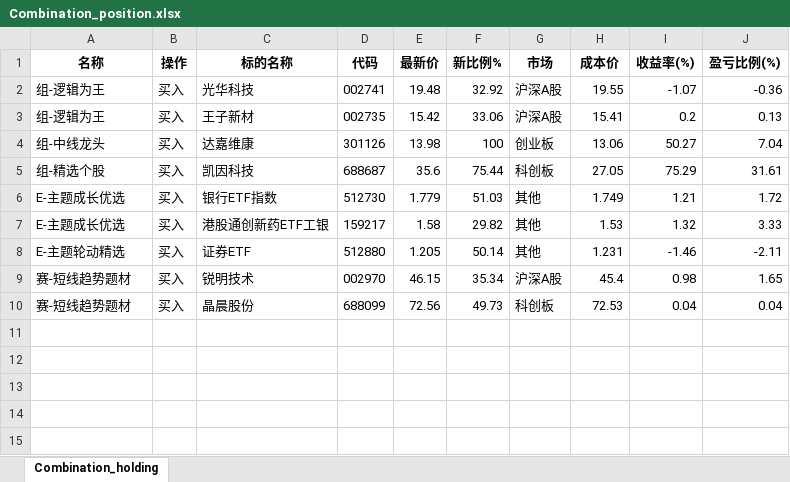
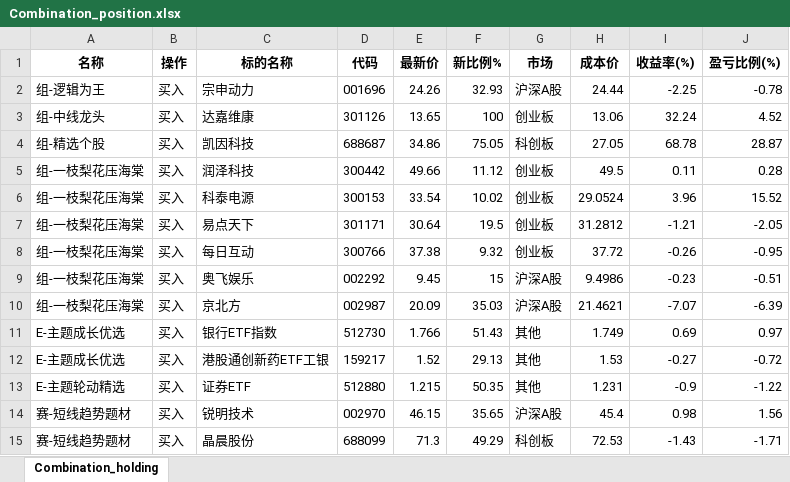
Before and after one commit to githubxander1/Investment, an Excel workbook: Investment/THS/AutoTrade/data/Combination_position.xlsx, sheet Combination_holding, drawn as a sheet; values as stored, in another font and other column widths than the file's, no borders; removed rows and columns are numbered as before the commit, all else as after; the diff names each change by its address in the sheet, - before the commit and + after, or states it on an @@ line.

```diff
--- a/Investment/THS/AutoTrade/data/Combination_position.xlsx (sheet Combination_holding)
+++ b/Investment/THS/AutoTrade/data/Combination_position.xlsx (sheet Combination_holding)
-row 2: 组-逻辑为王 | 买入 | 光华科技 | 002741 | 19.48 | 32.92 | 沪深A股 | 19.55 | -1.07 | -0.36
-row 3: 组-逻辑为王 | 买入 | 王子新材 | 002735 | 15.42 | 33.06 | 沪深A股 | 15.41 | 0.2 | 0.13
+row 2: 组-逻辑为王 | 买入 | 宗申动力 | 001696 | 24.26 | 32.93 | 沪深A股 | 24.44 | -2.25 | -0.78
-E3 (最新价): 13.98
+E3 (最新价): 13.65
-I3 (收益率(%)): 50.27
+I3 (收益率(%)): 32.24
-J3 (盈亏比例(%)): 7.04
+J3 (盈亏比例(%)): 4.52
-E4 (最新价): 35.6
+E4 (最新价): 34.86
-F4 (新比例%): 75.44
+F4 (新比例%): 75.05
-I4 (收益率(%)): 75.29
+I4 (收益率(%)): 68.78
-J4 (盈亏比例(%)): 31.61
+J4 (盈亏比例(%)): 28.87
+row 5: 组-一枝梨花压海棠 | 买入 | 润泽科技 | 300442 | 49.66 | 11.12 | 创业板 | 49.5 | 0.11 | 0.28
+row 6: 组-一枝梨花压海棠 | 买入 | 科泰电源 | 300153 | 33.54 | 10.02 | 创业板 | 29.0524 | 3.96 | 15.52
+row 7: 组-一枝梨花压海棠 | 买入 | 易点天下 | 301171 | 30.64 | 19.5 | 创业板 | 31.2812 | -1.21 | -2.05
+row 8: 组-一枝梨花压海棠 | 买入 | 每日互动 | 300766 | 37.38 | 9.32 | 创业板 | 37.72 | -0.26 | -0.95
+row 9: 组-一枝梨花压海棠 | 买入 | 奥飞娱乐 | 002292 | 9.45 | 15 | 沪深A股 | 9.4986 | -0.23 | -0.51
+row 10: 组-一枝梨花压海棠 | 买入 | 京北方 | 002987 | 20.09 | 35.03 | 沪深A股 | 21.4621 | -7.07 | -6.39
-E11 (最新价): 1.779
+E11 (最新价): 1.766
-F11 (新比例%): 51.03
+F11 (新比例%): 51.43
-I11 (收益率(%)): 1.21
+I11 (收益率(%)): 0.69
-J11 (盈亏比例(%)): 1.72
+J11 (盈亏比例(%)): 0.97
-E12 (最新价): 1.58
+E12 (最新价): 1.52
-F12 (新比例%): 29.82
+F12 (新比例%): 29.13
-I12 (收益率(%)): 1.32
+I12 (收益率(%)): -0.27
-J12 (盈亏比例(%)): 3.33
+J12 (盈亏比例(%)): -0.72
-E13 (最新价): 1.205
+E13 (最新价): 1.215
-F13 (新比例%): 50.14
+F13 (新比例%): 50.35
-I13 (收益率(%)): -1.46
+I13 (收益率(%)): -0.9
-J13 (盈亏比例(%)): -2.11
+J13 (盈亏比例(%)): -1.22
-F14 (新比例%): 35.34
+F14 (新比例%): 35.65
-J14 (盈亏比例(%)): 1.65
+J14 (盈亏比例(%)): 1.56
-E15 (最新价): 72.56
+E15 (最新价): 71.3
-F15 (新比例%): 49.73
+F15 (新比例%): 49.29
-I15 (收益率(%)): 0.04
+I15 (收益率(%)): -1.43
-J15 (盈亏比例(%)): 0.04
+J15 (盈亏比例(%)): -1.71
```
Also changed, not shown: Investment/THS/AutoTrade/data/Combination_portfolio_today.xlsx, Investment/THS/AutoTrade/data/Strategy_position.xlsx, 41 other files.
